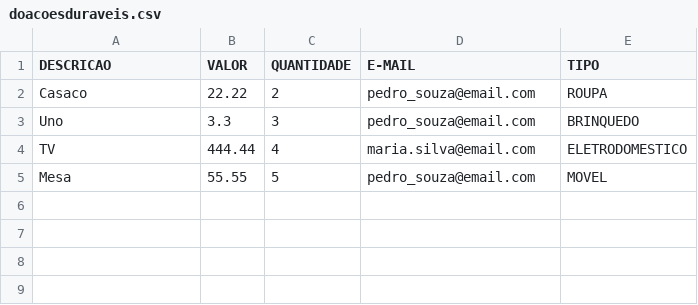
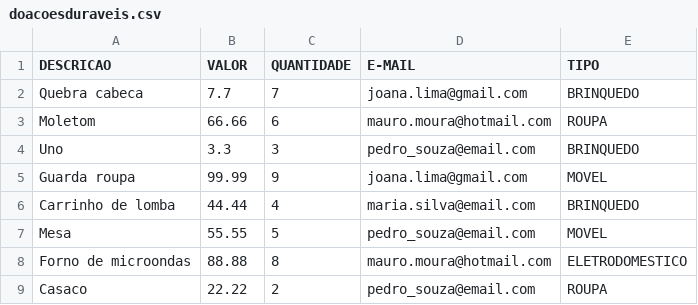
Before and after one commit to IsaGerstner/E2-POO, a CSV file: recursos/doacoesduraveis.csv, drawn as a sheet.

```diff
--- a/recursos/doacoesduraveis.csv
+++ b/recursos/doacoesduraveis.csv
@@ -1,5 +1,9 @@
 DESCRICAO;VALOR;QUANTIDADE;E-MAIL;TIPO
+Quebra cabeca;7.7;7;joana.lima@gmail.com;BRINQUEDO
+Moletom;66.66;6;mauro.moura@hotmail.com;ROUPA
+Uno;3.3;3;pedro_souza@email.com;BRINQUEDO
+Guarda roupa;99.99;9;joana.lima@gmail.com;MOVEL
+Carrinho de lomba;44.44;4;maria.silva@email.com;BRINQUEDO
+Mesa;55.55;5;pedro_souza@email.com;MOVEL
+Forno de microondas;88.88;8;mauro.moura@hotmail.com;ELETRODOMESTICO
 Casaco;22.22;2;pedro_souza@email.com;ROUPA
-Uno;3.3;3;pedro_souza@email.com;BRINQUEDO
-TV;444.44;4;maria.silva@email.com;ELETRODOMESTICO
-Mesa;55.55;5;pedro_souza@email.com;MOVEL
```
Also changed, not shown: 19 other files.
